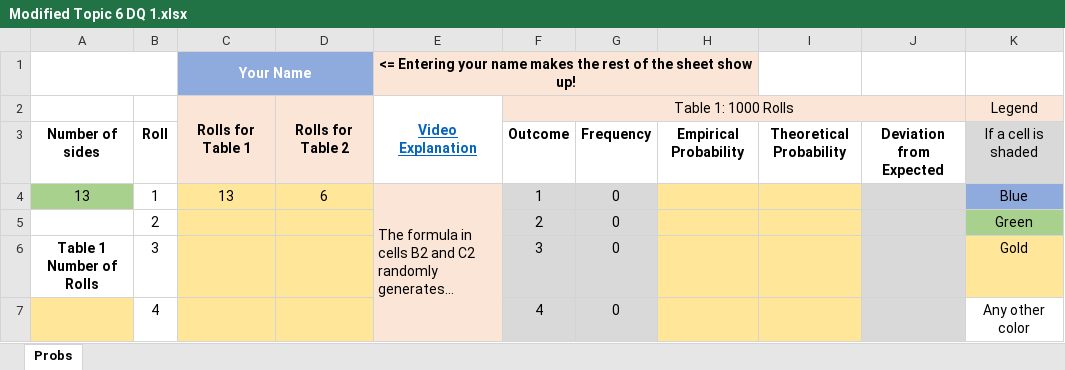
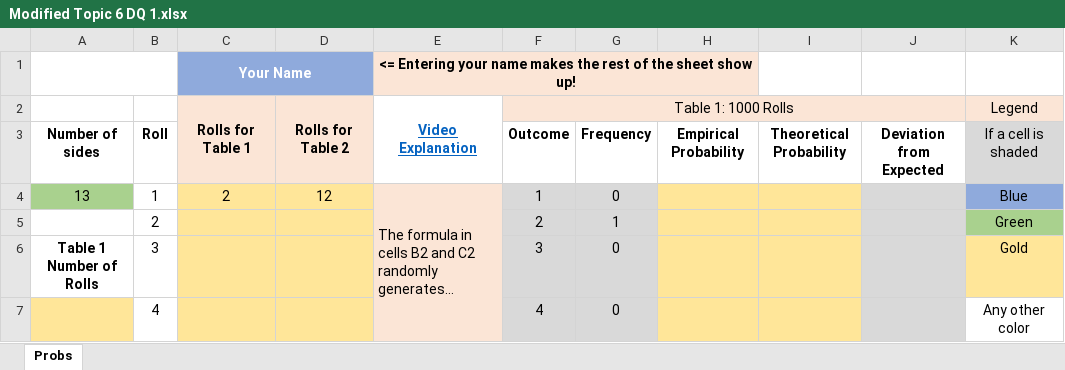
Before and after one commit to ketchers/Teaching, an Excel workbook: 144F20/Topic 6/Modified Topic 6 DQ 1.xlsx, sheet Probs, drawn as a sheet; only a part is shown; long unchanged cells end in …; values as stored, in another font and other column widths than the file's, no borders; charts and pictures and conditional formats not drawn; the diff covers the shown part only; the diff names each change by its address in the sheet, - before the commit and + after, or states it on an @@ line.

```diff
--- a/144F20/Topic 6/Modified Topic 6 DQ 1.xlsx (sheet Probs)
+++ b/144F20/Topic 6/Modified Topic 6 DQ 1.xlsx (sheet Probs)
-C4: 13
+C4: 2
-D4: 6
+D4: 12
-G5: 0
+G5: 1
```
Also changed, not shown: 4 edited cells elsewhere in this sheet, 144F20/Topic 6/QR 3-3 Tech Template Modified.xlsx.
